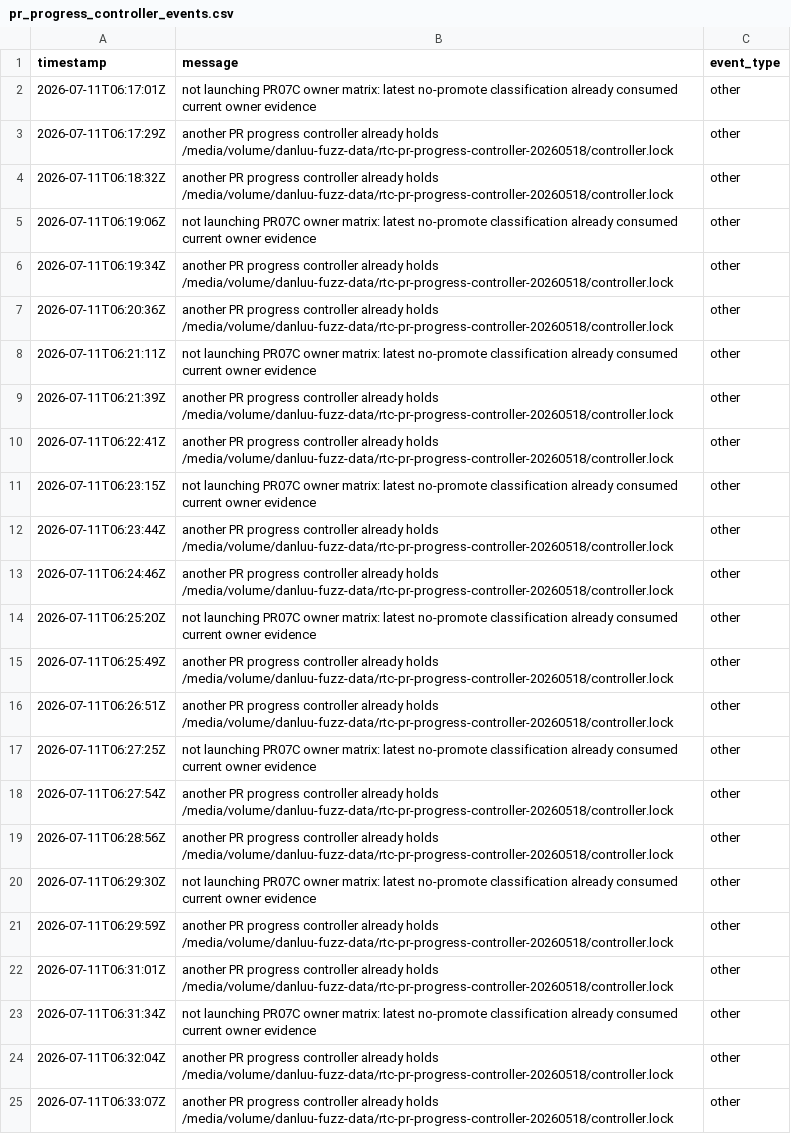
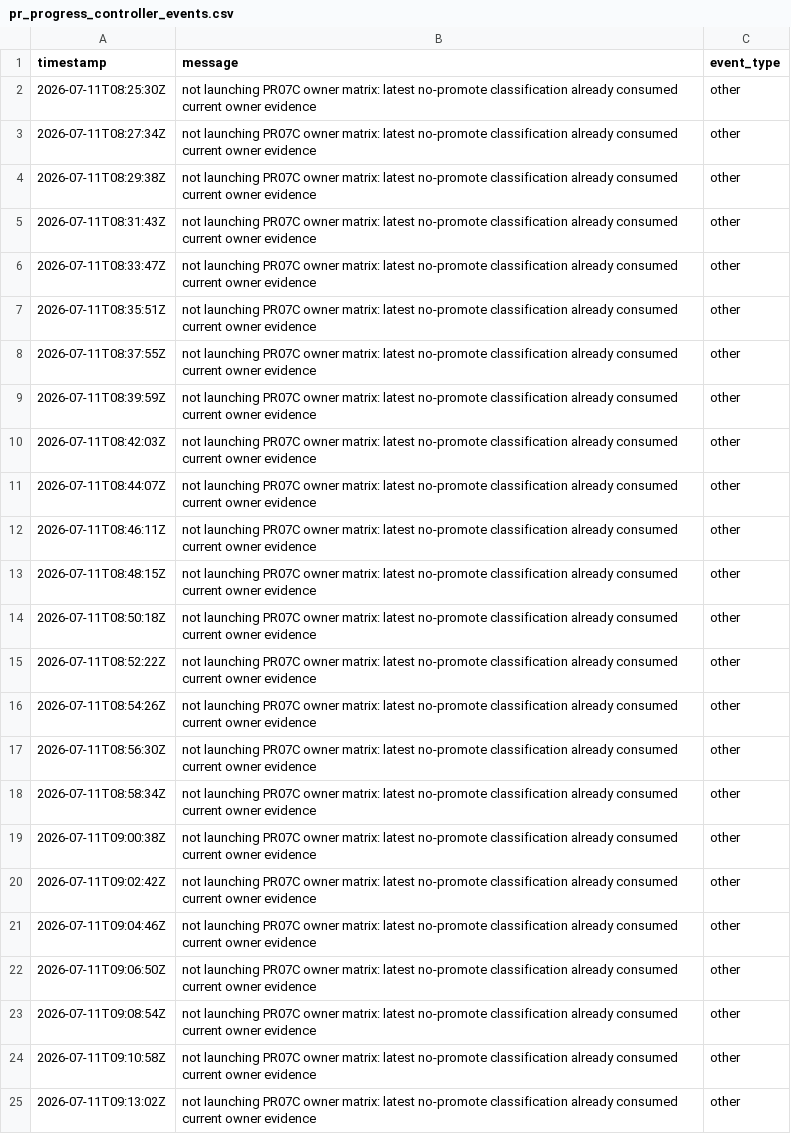
Before and after one commit to danluu/gutenberg, a CSV file: docs/explanations/architecture/rtc-jetstream2-fuzz-trends-20260515/data/pr_progress_controller_events.csv, drawn as a sheet; only a part is shown; the diff covers the shown part only; the diff names each change by its address in the sheet, - before the commit and + after, or states it on an @@ line.

Commit message:
Refresh Jetstream fuzz trend report

```diff
--- a/docs/explanations/architecture/rtc-jetstream2-fuzz-trends-20260515/data/pr_progress_controller_events.csv
+++ b/docs/explanations/architecture/rtc-jetstream2-fuzz-trends-20260515/data/pr_progress_controller_events.csv
-A2 (timestamp): 2026-07-11T06:17:01Z
+A2 (timestamp): 2026-07-11T08:25:30Z
-A3 (timestamp): 2026-07-11T06:17:29Z
+A3 (timestamp): 2026-07-11T08:27:34Z
-B3:B4 (message): another PR progress controller already holds /media/volume/danluu-fuzz-data/rtc-pr-progress-controller-20260518/controller.lock
+B3:B4 (message): not launching PR07C owner matrix: latest no-promote classification already consumed current owner evidence
-A4 (timestamp): 2026-07-11T06:18:32Z
+A4 (timestamp): 2026-07-11T08:29:38Z
-A5 (timestamp): 2026-07-11T06:19:06Z
+A5 (timestamp): 2026-07-11T08:31:43Z
-A6 (timestamp): 2026-07-11T06:19:34Z
+A6 (timestamp): 2026-07-11T08:33:47Z
-B6:B7 (message): another PR progress controller already holds /media/volume/danluu-fuzz-data/rtc-pr-progress-controller-20260518/controller.lock
+B6:B7 (message): not launching PR07C owner matrix: latest no-promote classification already consumed current owner evidence
-A7 (timestamp): 2026-07-11T06:20:36Z
+A7 (timestamp): 2026-07-11T08:35:51Z
-A8 (timestamp): 2026-07-11T06:21:11Z
+A8 (timestamp): 2026-07-11T08:37:55Z
-A9 (timestamp): 2026-07-11T06:21:39Z
+A9 (timestamp): 2026-07-11T08:39:59Z
-B9:B10 (message): another PR progress controller already holds /media/volume/danluu-fuzz-data/rtc-pr-progress-controller-20260518/controller.lock
+B9:B10 (message): not launching PR07C owner matrix: latest no-promote classification already consumed current owner evidence
-A10 (timestamp): 2026-07-11T06:22:41Z
+A10 (timestamp): 2026-07-11T08:42:03Z
-A11 (timestamp): 2026-07-11T06:23:15Z
+A11 (timestamp): 2026-07-11T08:44:07Z
-A12 (timestamp): 2026-07-11T06:23:44Z
+A12 (timestamp): 2026-07-11T08:46:11Z
-B12:B13 (message): another PR progress controller already holds /media/volume/danluu-fuzz-data/rtc-pr-progress-controller-20260518/controller.lock
+B12:B13 (message): not launching PR07C owner matrix: latest no-promote classification already consumed current owner evidence
-A13 (timestamp): 2026-07-11T06:24:46Z
+A13 (timestamp): 2026-07-11T08:48:15Z
-A14 (timestamp): 2026-07-11T06:25:20Z
+A14 (timestamp): 2026-07-11T08:50:18Z
-A15 (timestamp): 2026-07-11T06:25:49Z
+A15 (timestamp): 2026-07-11T08:52:22Z
-B15:B16 (message): another PR progress controller already holds /media/volume/danluu-fuzz-data/rtc-pr-progress-controller-20260518/controller.lock
+B15:B16 (message): not launching PR07C owner matrix: latest no-promote classification already consumed current owner evidence
-A16 (timestamp): 2026-07-11T06:26:51Z
+A16 (timestamp): 2026-07-11T08:54:26Z
-A17 (timestamp): 2026-07-11T06:27:25Z
+A17 (timestamp): 2026-07-11T08:56:30Z
-A18 (timestamp): 2026-07-11T06:27:54Z
+A18 (timestamp): 2026-07-11T08:58:34Z
-B18:B19 (message): another PR progress controller already holds /media/volume/danluu-fuzz-data/rtc-pr-progress-controller-20260518/controller.lock
+B18:B19 (message): not launching PR07C owner matrix: latest no-promote classification already consumed current owner evidence
-A19 (timestamp): 2026-07-11T06:28:56Z
+A19 (timestamp): 2026-07-11T09:00:38Z
-A20 (timestamp): 2026-07-11T06:29:30Z
+A20 (timestamp): 2026-07-11T09:02:42Z
-A21 (timestamp): 2026-07-11T06:29:59Z
+A21 (timestamp): 2026-07-11T09:04:46Z
-B21:B22 (message): another PR progress controller already holds /media/volume/danluu-fuzz-data/rtc-pr-progress-controller-20260518/controller.lock
+B21:B22 (message): not launching PR07C owner matrix: latest no-promote classification already consumed current owner evidence
-A22 (timestamp): 2026-07-11T06:31:01Z
+A22 (timestamp): 2026-07-11T09:06:50Z
-A23 (timestamp): 2026-07-11T06:31:34Z
+A23 (timestamp): 2026-07-11T09:08:54Z
-A24 (timestamp): 2026-07-11T06:32:04Z
+A24 (timestamp): 2026-07-11T09:10:58Z
-B24:B25 (message): another PR progress controller already holds /media/volume/danluu-fuzz-data/rtc-pr-progress-controller-20260518/controller.lock
+B24:B25 (message): not launching PR07C owner matrix: latest no-promote classification already consumed current owner evidence
-A25 (timestamp): 2026-07-11T06:33:07Z
+A25 (timestamp): 2026-07-11T09:13:02Z
```
Also changed, not shown: 115 edited cells elsewhere in this file, docs/explanations/architecture/rtc-jetstream2-fuzz-trends-20260515/data/pr_progress_current.csv, 4 other files.
